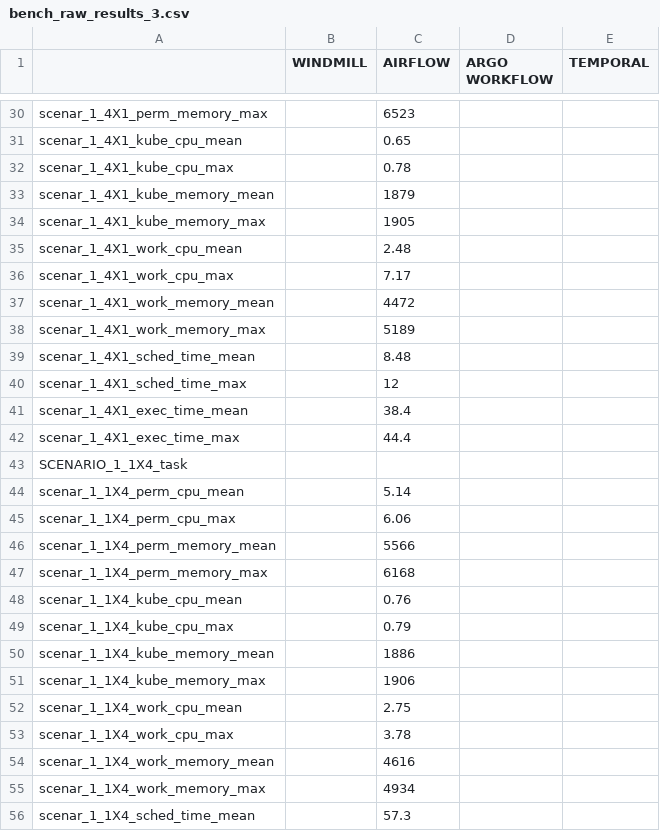
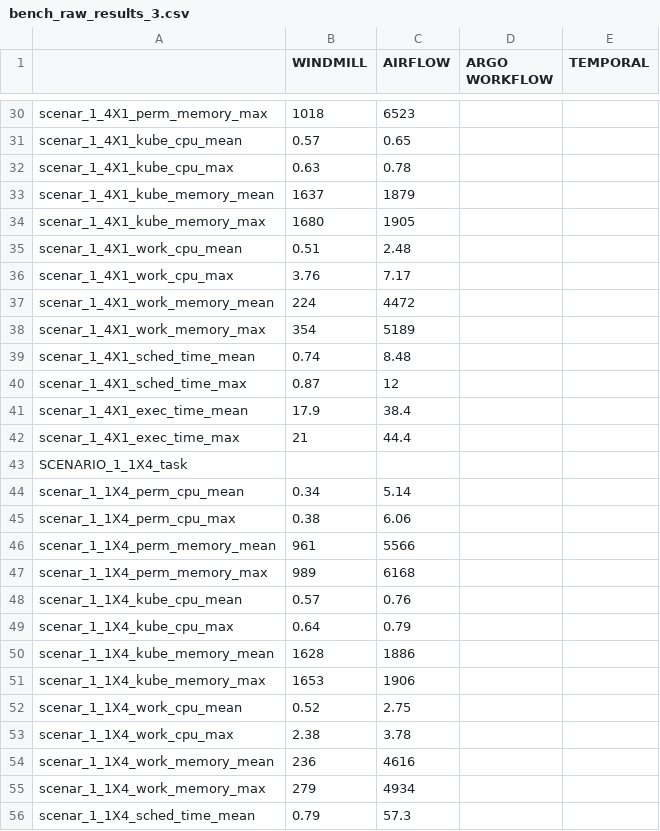
Before and after one commit to Jesshuan/Orchestrators-benchmark, a CSV file: benchmark-results-analysis/result/bench_raw_results_3.csv, drawn as a sheet; only a part is shown, gaps mark what is left out; the diff covers the shown part only; the diff names each change by its address in the sheet, - before the commit and + after, or states it on an @@ line.

```diff
--- a/benchmark-results-analysis/result/bench_raw_results_3.csv
+++ b/benchmark-results-analysis/result/bench_raw_results_3.csv
-B30 (WINDMILL): (empty)
+B30 (WINDMILL): 1018
-B31 (WINDMILL): (empty)
+B31 (WINDMILL): 0.57
-B32 (WINDMILL): (empty)
+B32 (WINDMILL): 0.63
-B33 (WINDMILL): (empty)
+B33 (WINDMILL): 1637
-B34 (WINDMILL): (empty)
+B34 (WINDMILL): 1680
-B35 (WINDMILL): (empty)
+B35 (WINDMILL): 0.51
-B36 (WINDMILL): (empty)
+B36 (WINDMILL): 3.76
-B37 (WINDMILL): (empty)
+B37 (WINDMILL): 224
-B38 (WINDMILL): (empty)
+B38 (WINDMILL): 354
-B39 (WINDMILL): (empty)
+B39 (WINDMILL): 0.74
-B40 (WINDMILL): (empty)
+B40 (WINDMILL): 0.87
-B41 (WINDMILL): (empty)
+B41 (WINDMILL): 17.9
-B42 (WINDMILL): (empty)
+B42 (WINDMILL): 21
-B44 (WINDMILL): (empty)
+B44 (WINDMILL): 0.34
-B45 (WINDMILL): (empty)
+B45 (WINDMILL): 0.38
-B46 (WINDMILL): (empty)
+B46 (WINDMILL): 961
-B47 (WINDMILL): (empty)
+B47 (WINDMILL): 989
-B48 (WINDMILL): (empty)
+B48 (WINDMILL): 0.57
-B49 (WINDMILL): (empty)
+B49 (WINDMILL): 0.64
-B50 (WINDMILL): (empty)
+B50 (WINDMILL): 1628
-B51 (WINDMILL): (empty)
+B51 (WINDMILL): 1653
-B52 (WINDMILL): (empty)
+B52 (WINDMILL): 0.52
-B53 (WINDMILL): (empty)
+B53 (WINDMILL): 2.38
-B54 (WINDMILL): (empty)
+B54 (WINDMILL): 236
-B55 (WINDMILL): (empty)
+B55 (WINDMILL): 279
-B56 (WINDMILL): (empty)
+B56 (WINDMILL): 0.79
```
Also changed, not shown: 149 edited cells elsewhere in this file, 1 other file.
